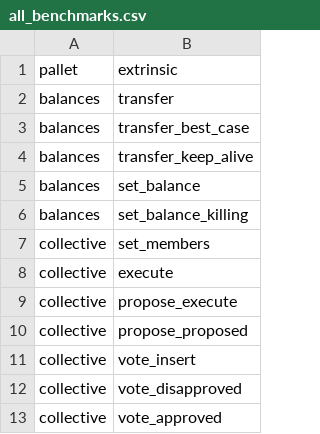
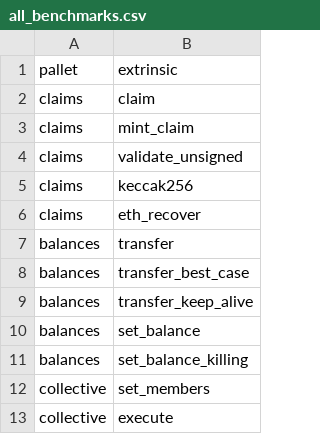
Before and after one commit to shawntabrizi/substrate-graph-benchmarks, a CSV file: all_benchmarks.csv, drawn as a sheet; only a part is shown; the shorter side is filled out with more unchanged rows.

Commit message:
add claims

```diff
--- a/all_benchmarks.csv
+++ b/all_benchmarks.csv
@@ -1,2 +1,7 @@
 pallet,extrinsic
+claims,claim
+claims,mint_claim
+claims,validate_unsigned
+claims,keccak256
+claims,eth_recover
 balances,transfer
```
Also changed, not shown: 13 other files.
